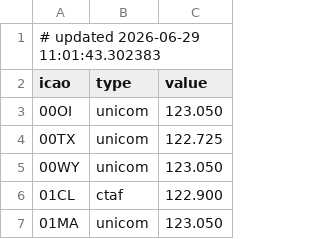
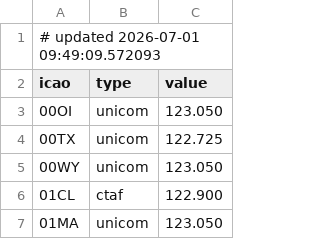
Before and after one commit to dannyluxmusic-jpg/airportwind-data, a CSV file: airport_frequencies.csv, drawn as a sheet; only a part is shown.

```diff
--- a/airport_frequencies.csv
+++ b/airport_frequencies.csv
@@ -1,2 +1,2 @@
-# updated 2026-06-29 11:01:43.302383
+# updated 2026-07-01 09:49:09.572093
 icao,type,value
```
